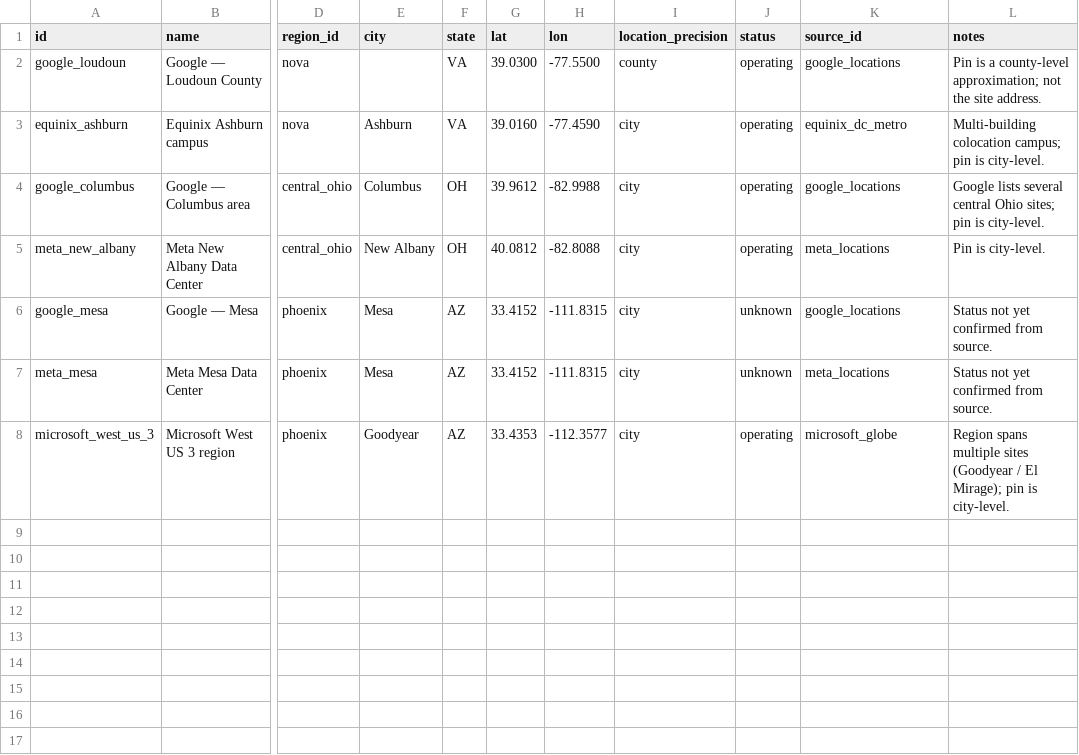
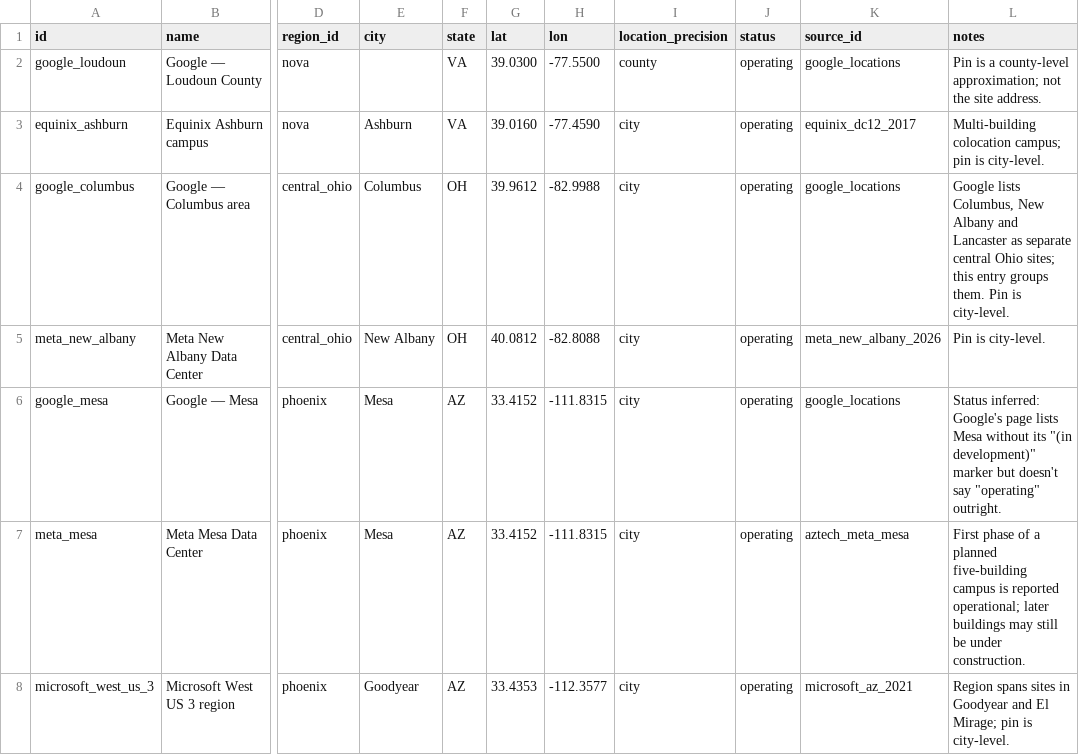
Before and after one commit to katcoolkat/Data-Center-Impact, a CSV file: data/seed/facilities.csv, drawn as a sheet; only a part is shown, gaps mark what is left out; the diff names each change by its address in the sheet, - before the commit and + after, or states it on an @@ line.

```diff
--- a/data/seed/facilities.csv
+++ b/data/seed/facilities.csv
-K3 (source_id): equinix_dc_metro
+K3 (source_id): equinix_dc12_2017
-L4 (notes): Google lists several central Ohio sites; pin is city-level.
+L4 (notes): Google lists Columbus, New Albany and Lancaster as separate central Ohio sites; this entry groups them. Pin is city-level.
-K5 (source_id): meta_locations
+K5 (source_id): meta_new_albany_2026
-J6:J7 (status): unknown
+J6:J7 (status): operating
-L6 (notes): Status not yet confirmed from source.
+L6 (notes): Status inferred: Google's page lists Mesa without its "(in development)" marker but doesn't say "operating" outright.
-K7 (source_id): meta_locations
+K7 (source_id): aztech_meta_mesa
-L7 (notes): Status not yet confirmed from source.
+L7 (notes): First phase of a planned five-building campus is reported operational; later buildings may still be under construction.
-K8 (source_id): microsoft_globe
+K8 (source_id): microsoft_az_2021
-L8 (notes): Region spans multiple sites (Goodyear / El Mirage); pin is…
+L8 (notes): Region spans sites in Goodyear and El Mirage; pin is…
```
Also changed, not shown: data/seed/sources.csv, 1 other file.
